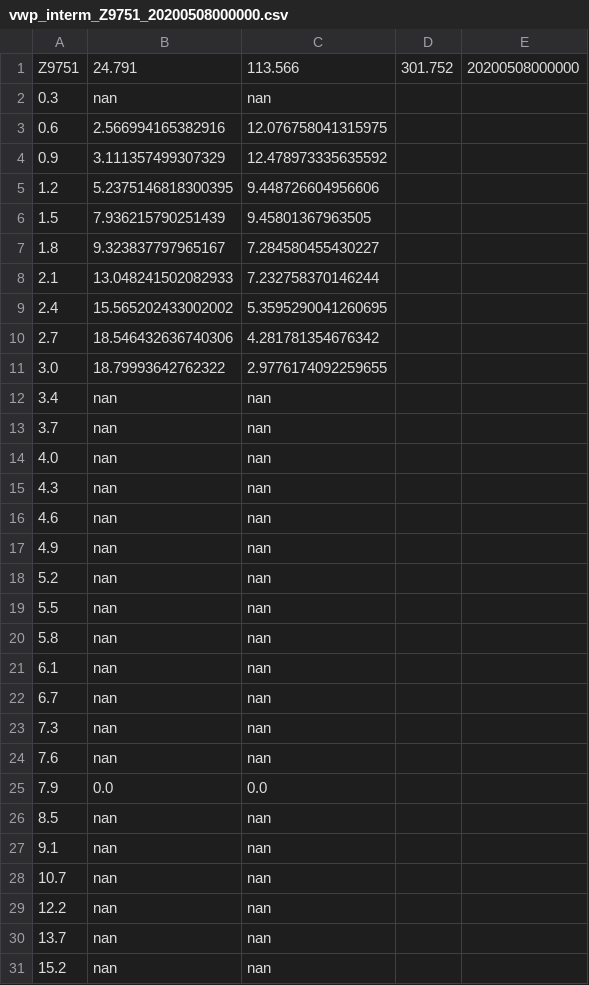
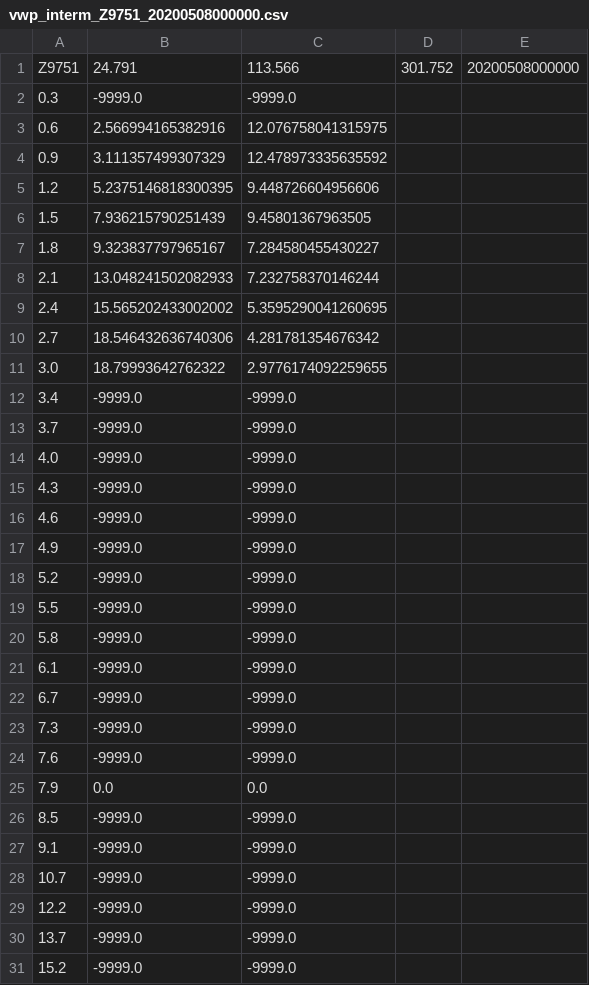
Before and after one commit to eastwind2000/radar_analysis, a CSV file: vwp_interm/vwp_interm_Z9751_20200508000000.csv, drawn as a sheet.

```diff
--- a/vwp_interm/vwp_interm_Z9751_20200508000000.csv
+++ b/vwp_interm/vwp_interm_Z9751_20200508000000.csv
@@ -1,3 +1,3 @@
 Z9751,24.791,113.566,301.752,20200508000000
-0.3,nan,nan
+0.3,-9999.0,-9999.0
 0.6,2.566994165382916,12.076758041315975
@@ -11,21 +11,21 @@ Z9751,24.791,113.566,301.752,20200508000000
 3.0,18.79993642762322,2.9776174092259655
-3.4,nan,nan
-3.7,nan,nan
-4.0,nan,nan
-4.3,nan,nan
-4.6,nan,nan
-4.9,nan,nan
-5.2,nan,nan
-5.5,nan,nan
-5.8,nan,nan
-6.1,nan,nan
-6.7,nan,nan
-7.3,nan,nan
-7.6,nan,nan
+3.4,-9999.0,-9999.0
+3.7,-9999.0,-9999.0
+4.0,-9999.0,-9999.0
+4.3,-9999.0,-9999.0
+4.6,-9999.0,-9999.0
+4.9,-9999.0,-9999.0
+5.2,-9999.0,-9999.0
+5.5,-9999.0,-9999.0
+5.8,-9999.0,-9999.0
+6.1,-9999.0,-9999.0
+6.7,-9999.0,-9999.0
+7.3,-9999.0,-9999.0
+7.6,-9999.0,-9999.0
 7.9,0.0,0.0
-8.5,nan,nan
-9.1,nan,nan
-10.7,nan,nan
-12.2,nan,nan
-13.7,nan,nan
-15.2,nan,nan
+8.5,-9999.0,-9999.0
+9.1,-9999.0,-9999.0
+10.7,-9999.0,-9999.0
+12.2,-9999.0,-9999.0
+13.7,-9999.0,-9999.0
+15.2,-9999.0,-9999.0
```
Also changed, not shown: vwp_interm/vwp_interm_Z9200_20200508000000.csv, vwp_interm/vwp_interm_Z9660_20200508000000.csv, 28 other files.
